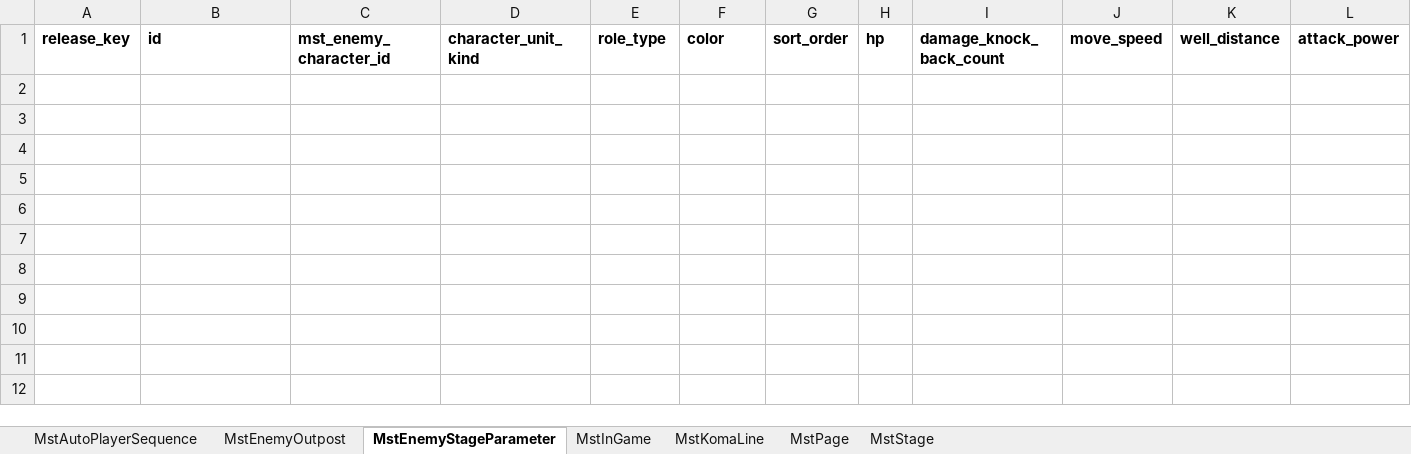
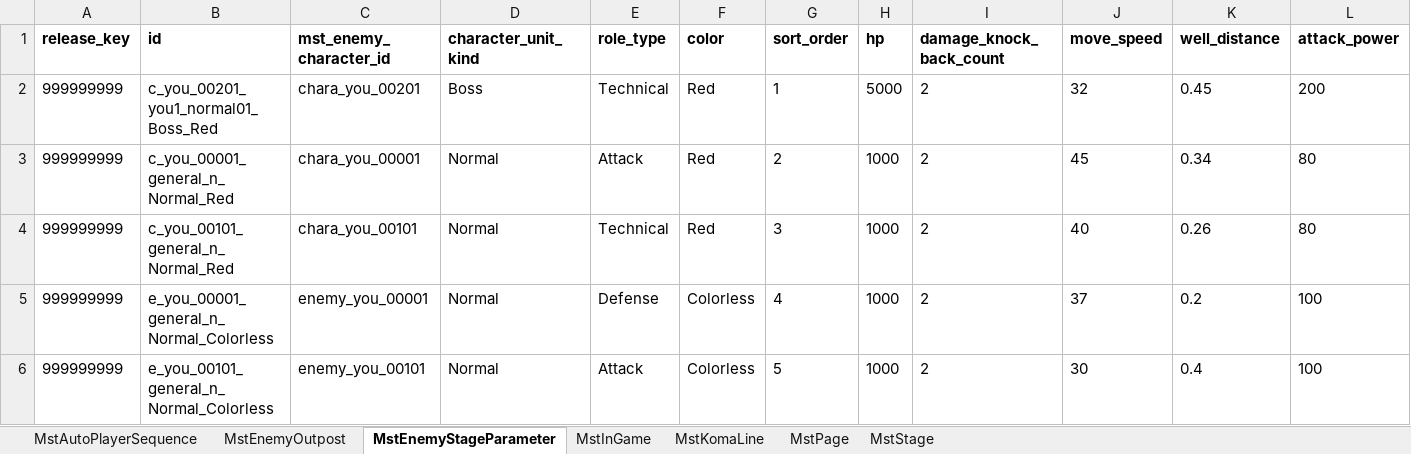
Before and after one commit to Wonderplanet/glow-brain, an Excel workbook: domain/tasks/masterdata-entry/masterdata-ingame-creator/20260220_104212_normal_you_00001/generated/xlsx/20260220_masterdata.xlsx, sheet MstEnemyStageParameter, drawn as a sheet; only a part is shown; values as stored, in another font and other column widths than the file's, no borders; rows hold the shown columns only; the diff names each change by its address in the sheet, - before the commit and + after, or states it on an @@ line.

```diff
--- a/domain/tasks/masterdata-entry/masterdata-ingame-creator/20260220_104212_normal_you_00001/generated/xlsx/20260220_masterdata.xlsx (sheet MstEnemyStageParameter)
+++ b/domain/tasks/masterdata-entry/masterdata-ingame-creator/20260220_104212_normal_you_00001/generated/xlsx/20260220_masterdata.xlsx (sheet MstEnemyStageParameter)
+row 2: 999999999 | c_you_00201_you1_normal01_Boss_Red | chara_you_00201 | Boss | Technical | Red | 1 | 5000 | 2 | 32 | 0.45 | 200
+row 3: 999999999 | c_you_00001_general_n_Normal_Red | chara_you_00001 | Normal | Attack | Red | 2 | 1000 | 2 | 45 | 0.34 | 80
+row 4: 999999999 | c_you_00101_general_n_Normal_Red | chara_you_00101 | Normal | Technical | Red | 3 | 1000 | 2 | 40 | 0.26 | 80
+row 5: 999999999 | e_you_00001_general_n_Normal_Colorless | enemy_you_00001 | Normal | Defense | Colorless | 4 | 1000 | 2 | 37 | 0.2 | 100
+row 6: 999999999 | e_you_00101_general_n_Normal_Colorless | enemy_you_00101 | Normal | Attack | Colorless | 5 | 1000 | 2 | 30 | 0.4 | 100
```
Also changed, not shown: sheet MstAutoPlayerSequence, sheet MstKomaLine, sheet MstStage, sheet MstInGame, sheet MstEnemyOutpost, sheet MstPage.
